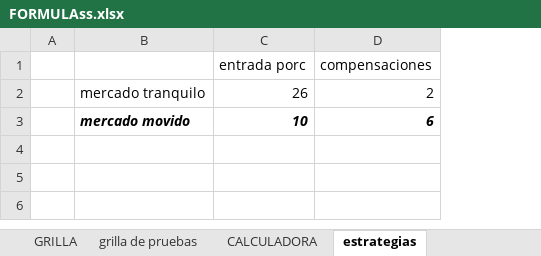
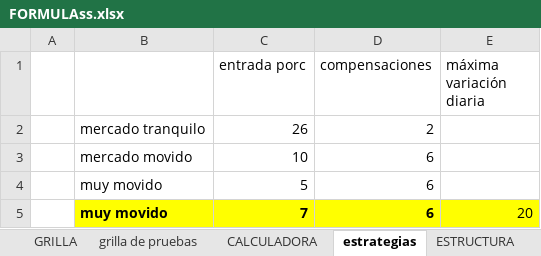
Before and after one commit to luisgomezzz/luchocrypto, an Excel workbook: SANTA3/FORMULAss.xlsx, sheet estrategias, drawn as a sheet; values as stored, in another font and other column widths than the file's, no borders; the diff names each change by its address in the sheet, - before the commit and + after, or states it on an @@ line.

```diff
--- a/SANTA3/FORMULAss.xlsx (sheet estrategias)
+++ b/SANTA3/FORMULAss.xlsx (sheet estrategias)
+sheet tab: ESTRUCTURA
+column E (máxima variación diaria), empty
@@ B3:D3 bold: on → off, italic: on → off @@
+row 4:  | muy movido | 5 | 6
+row 5:  | muy movido | 7 | 6 | 20
```
Also changed, not shown: sheet grilla de pruebas, sheet GRILLA, sheet CALCULADORA, sheet formula ganancias, hidden cells, 2 other files.
